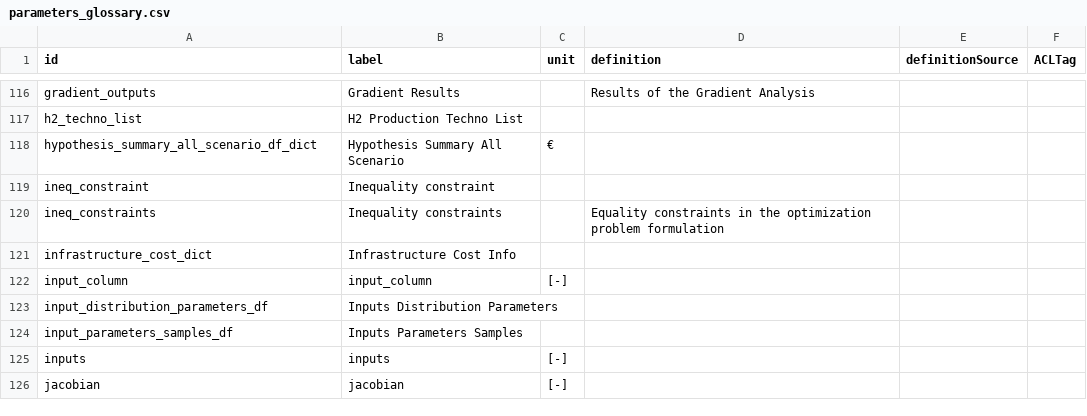
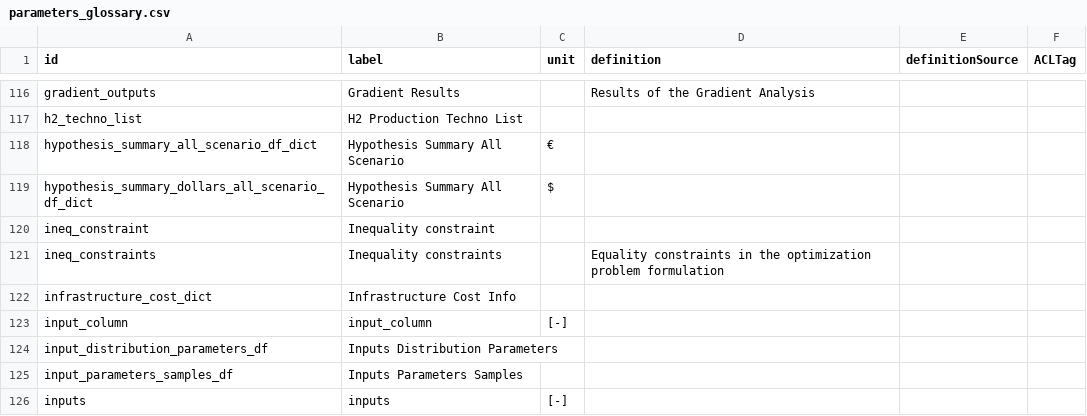
Before and after one commit to os-climate/sostrades-core, a CSV file: parameters_glossary.csv, drawn as a sheet; only a part is shown, gaps mark what is left out; the shorter side is filled out with more unchanged rows; the diff names each change by its address in the sheet, - before the commit and + after, or states it on an @@ line.

Commit message:
ontology data for hypothesis summary

```diff
--- a/parameters_glossary.csv
+++ b/parameters_glossary.csv
+row 119: hypothesis_summary_dollars_all_scenario_df_dict | Hypothesis Summary All Scenario | $
```
